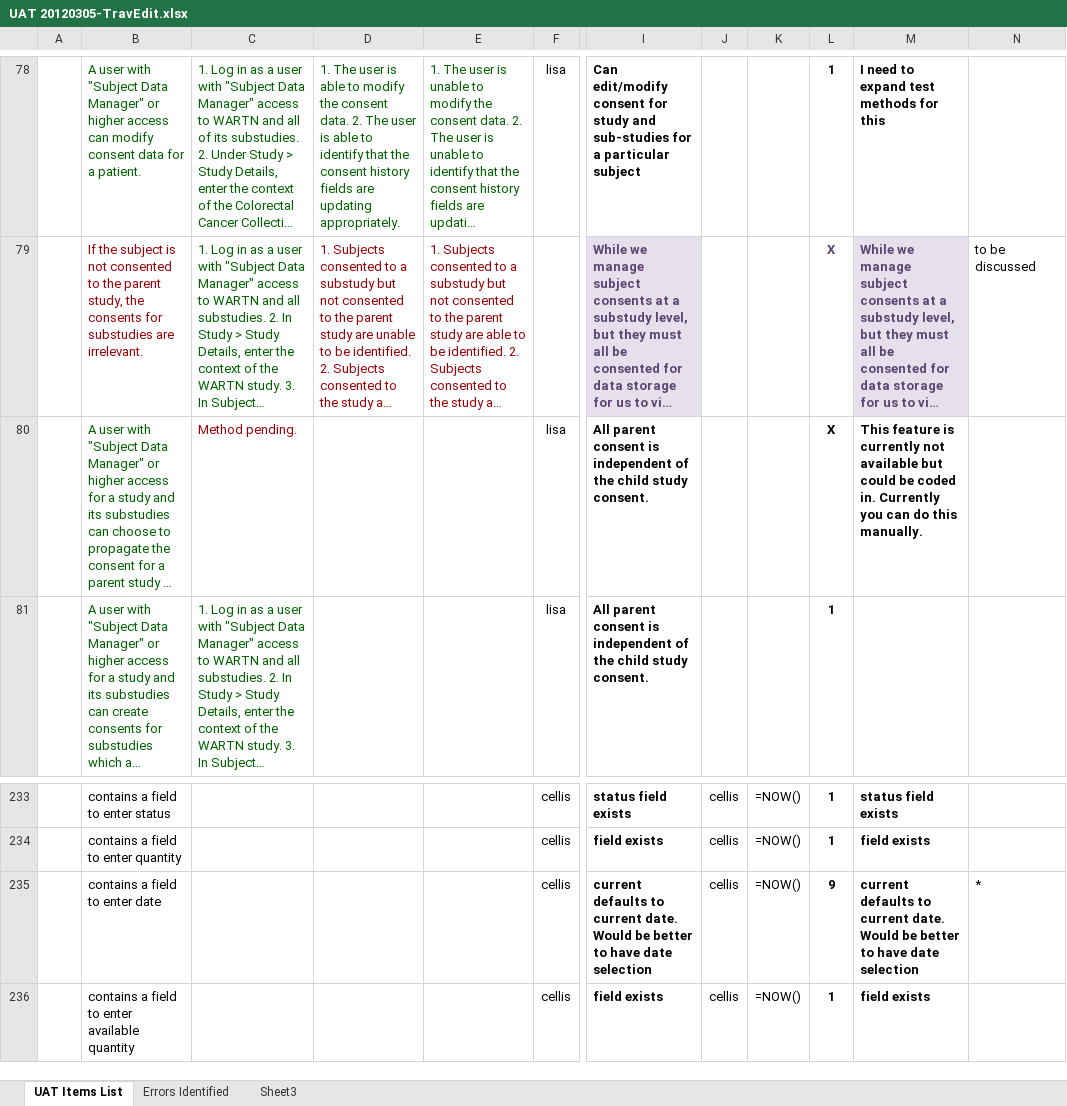
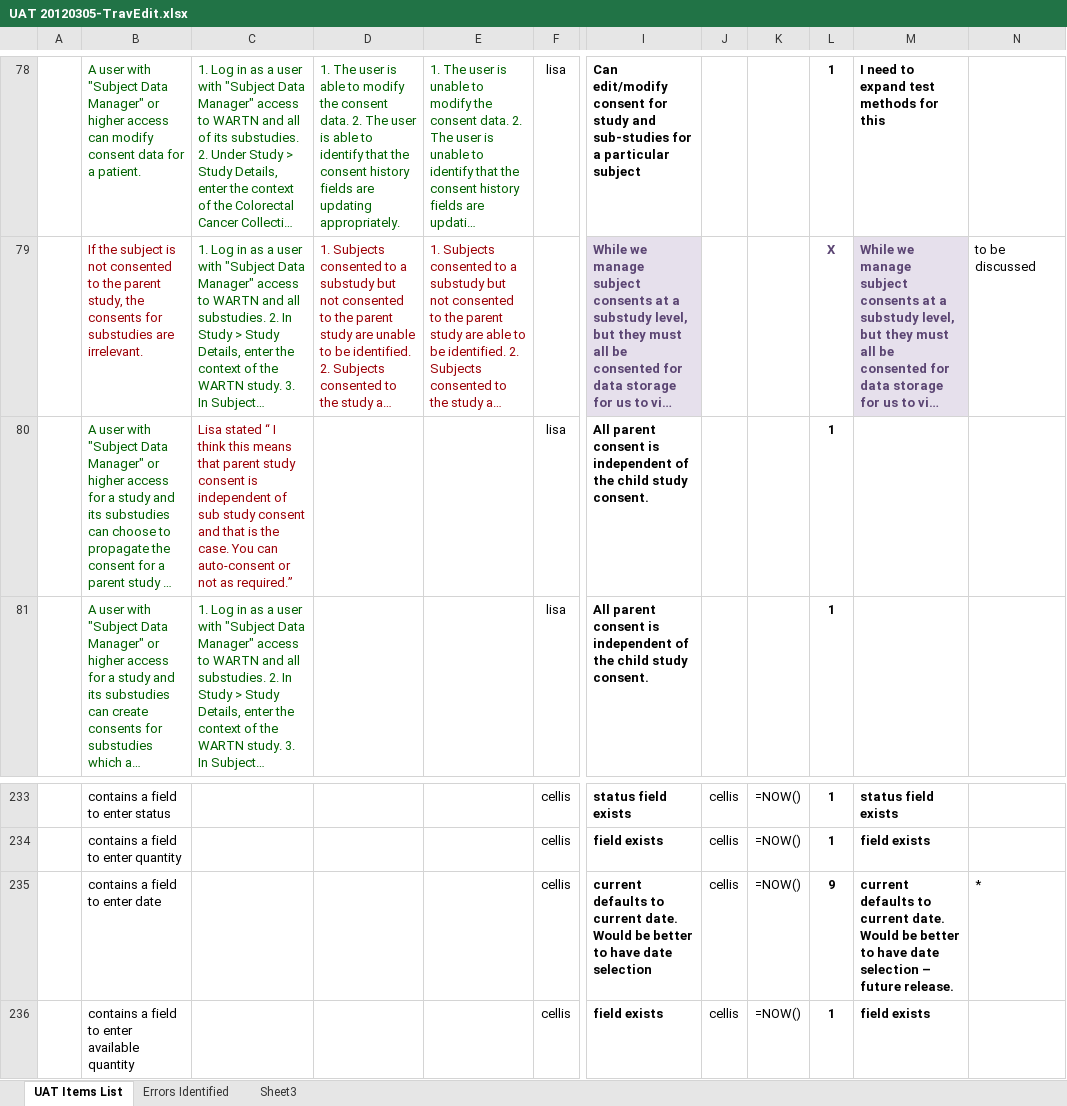
Before and after one commit to tranaweera/ark-informatics, an Excel workbook: ARK/trunk/usefulTools/UAT 20120305-TravEdit.xlsx, sheet UAT Items List, drawn as a sheet; only a part is shown, gaps mark what is left out; long unchanged cells end in …; values as stored, in another font and other column widths than the file's, no borders; formulas without a stored value are shown as written; the diff names each change by its address in the sheet, - before the commit and + after, or states it on an @@ line.

Commit message:
latest amendments from Lisa Spalding.  Now ready to split document into future requests and signoff UAT docs

```diff
--- a/ARK/trunk/usefulTools/UAT 20120305-TravEdit.xlsx (sheet UAT Items List)
+++ b/ARK/trunk/usefulTools/UAT 20120305-TravEdit.xlsx (sheet UAT Items List)
-C80: Method pending.
+C80: Lisa stated “ I think this means that parent study consent is independent of sub study consent and that is the case. You can auto-consent or not as required.”
-L80: X
+L80: 1
-M80: This feature is currently not available but could be coded in. Currently you can do this manually.
+M80: (empty)
-M235: …date selection
+M235: …date selection – future release.
```
